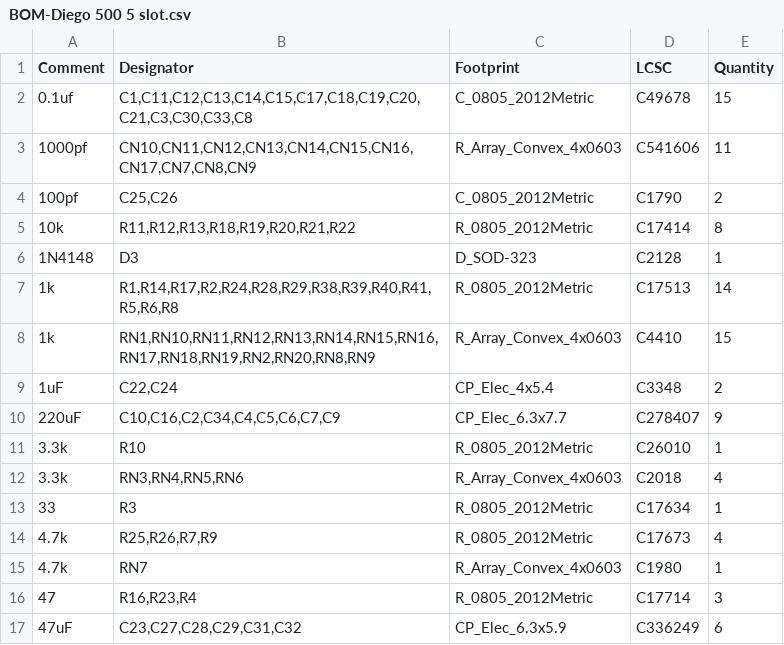
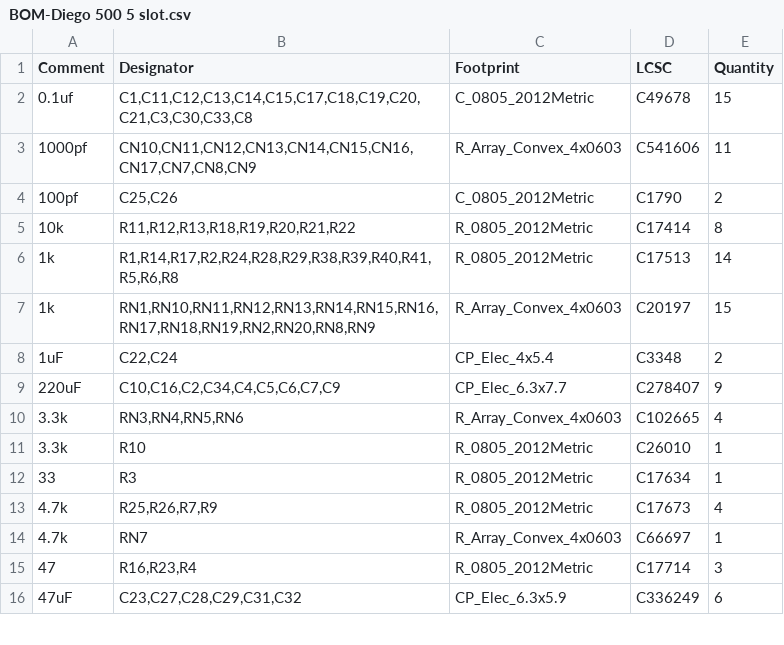
Before and after one commit to CRG-Glen/DIEGO-500, a CSV file: JLCPCB/5-SLOT/BOM-Diego 500 5 slot.csv, drawn as a sheet; only a part is shown.

```diff
--- a/JLCPCB/5-SLOT/BOM-Diego 500 5 slot.csv
+++ b/JLCPCB/5-SLOT/BOM-Diego 500 5 slot.csv
@@ -5,12 +5,11 @@ Comment,Designator,Footprint,LCSC,Quantity
 10k,"R11,R12,R13,R18,R19,R20,R21,R22",R_0805_2012Metric,C17414,8
-1N4148,D3,D_SOD-323,C2128,1
 1k,"R1,R14,R17,R2,R24,R28,R29,R38,R39,R40,R41,R5,R6,R8",R_0805_2012Metric,C17513,14
-1k,"RN1,RN10,RN11,RN12,RN13,RN14,RN15,RN16,RN17,RN18,RN19,RN2,RN20,RN8,RN9",R_Array_Convex_4x0603,C4410,15
+1k,"RN1,RN10,RN11,RN12,RN13,RN14,RN15,RN16,RN17,RN18,RN19,RN2,RN20,RN8,RN9",R_Array_Convex_4x0603,C20197,15
 1uF,"C22,C24",CP_Elec_4x5.4,C3348,2
 220uF,"C10,C16,C2,C34,C4,C5,C6,C7,C9",CP_Elec_6.3x7.7,C278407,9
+3.3k,"RN3,RN4,RN5,RN6",R_Array_Convex_4x0603,C102665,4
 3.3k,R10,R_0805_2012Metric,C26010,1
-3.3k,"RN3,RN4,RN5,RN6",R_Array_Convex_4x0603,C2018,4
 33,R3,R_0805_2012Metric,C17634,1
 4.7k,"R25,R26,R7,R9",R_0805_2012Metric,C17673,4
-4.7k,RN7,R_Array_Convex_4x0603,C1980,1
+4.7k,RN7,R_Array_Convex_4x0603,C66697,1
 47,"R16,R23,R4",R_0805_2012Metric,C17714,3
```
Also changed, not shown: JLCPCB/5-SLOT/CPL-Diego 500 5 slot.csv, 5 other files.
